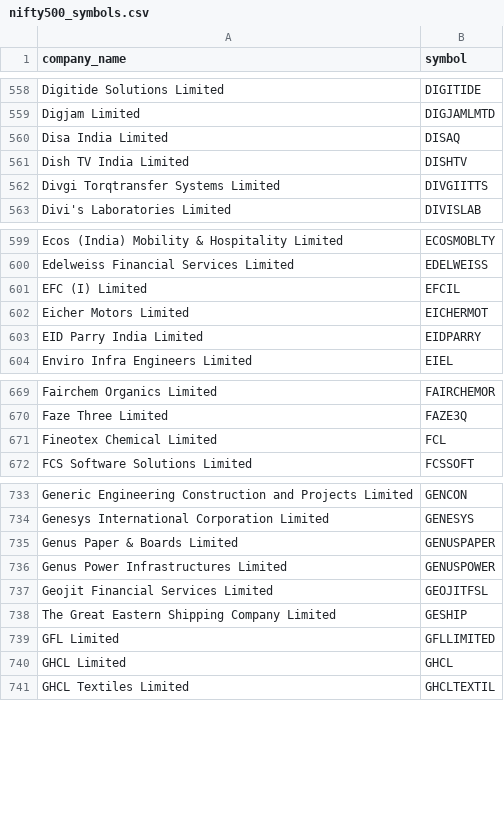
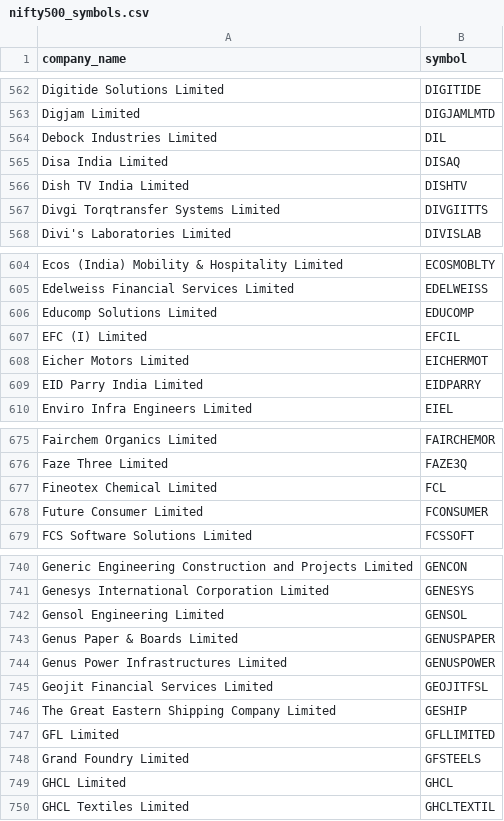
Before and after one commit to saswatapradhan/nse_agentic_alerts, a CSV file: data/nifty500_symbols.csv, drawn as a sheet; only a part is shown, gaps mark what is left out; the diff covers the shown part only.

```diff
--- a/data/nifty500_symbols.csv
+++ b/data/nifty500_symbols.csv
@@ -559,2 +563,3 @@ Digitide Solutions Limited,DIGITIDE
 Digjam Limited,DIGJAMLMTD
+Debock Industries Limited,DIL
 Disa India Limited,DISAQ
@@ -600,2 +605,3 @@ Ecos (India) Mobility & Hospitality Limited,ECOSMOBLTY
 Edelweiss Financial Services Limited,EDELWEISS
+Educomp Solutions Limited,EDUCOMP
 EFC (I) Limited,EFCIL
@@ -671,2 +677,3 @@ Faze Three Limited,FAZE3Q
 Fineotex Chemical Limited,FCL
+Future Consumer Limited,FCONSUMER
 FCS Software Solutions Limited,FCSSOFT
@@ -734,2 +741,3 @@ Generic Engineering Construction and Projects Limited,GENCON
 Genesys International Corporation Limited,GENESYS
+Gensol Engineering Limited,GENSOL
 Genus Paper & Boards Limited,GENUSPAPER
@@ -739,2 +747,3 @@ The Great Eastern Shipping Company Limited,GESHIP
 GFL Limited,GFLLIMITED
+Grand Foundry Limited,GFSTEELS
 GHCL Limited,GHCL
```
Also changed, not shown: 14 added rows and 1 removed row elsewhere in this file, 44 other files.
